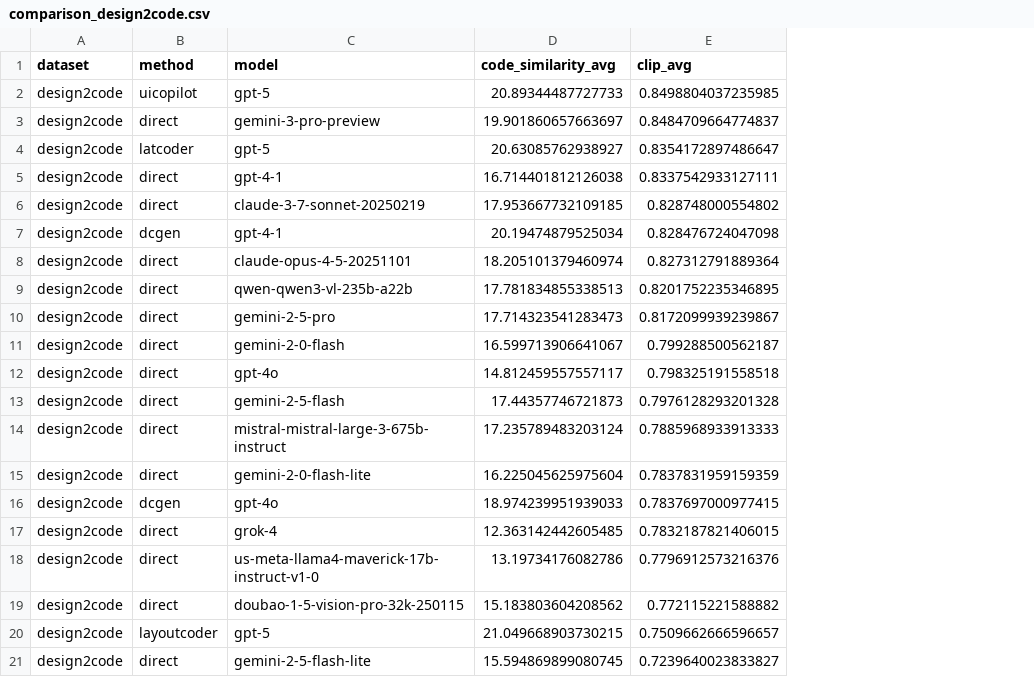
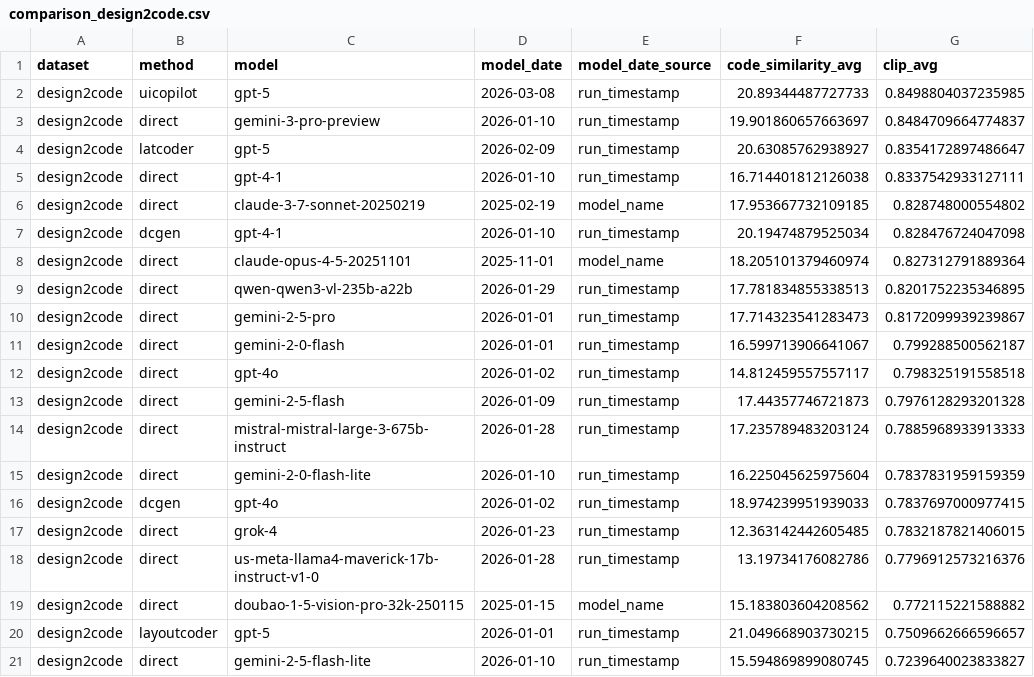
Before and after one commit to chinh02/uibenchkit-experiments, a CSV file: leaderboard/comparison_design2code.csv, drawn as a sheet; only a part is shown; the diff names each change by its address in the sheet, - before the commit and + after, or states it on an @@ line.

Commit message:
update new data

```diff
--- a/leaderboard/comparison_design2code.csv
+++ b/leaderboard/comparison_design2code.csv
+column D (model_date), rows 2-21: 2026-03-08 | 2026-01-10 | 2026-02-09 | 2026-01-10 | 2025-02-19 | 2026-01-10 | 2025-11-01 | 2026-01-29 | 2026-01-01 | 2026-01-01 | 2026-01-02 | 2026-01-09 | 2026-01-28 | 2026-01-10 | 2026-01-02 | 2026-01-23 | 2026-01-28 | 2025-01-15 | 2026-01-01 | 2026-01-10
+column E (model_date_source), rows 2-21: run_timestamp | run_timestamp | run_timestamp | run_timestamp | model_name | run_timestamp | model_name | run_timestamp | run_timestamp | run_timestamp | run_timestamp | run_timestamp | run_timestamp | run_timestamp | run_timestamp | run_timestamp | run_timestamp | model_name | run_timestamp | run_timestamp
```
Also changed, not shown: leaderboard/comparison_dcgen.csv, 3 other files.
